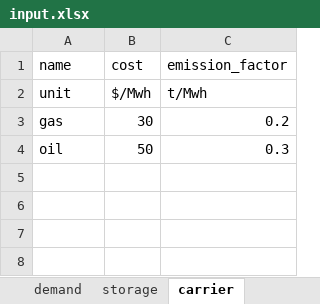
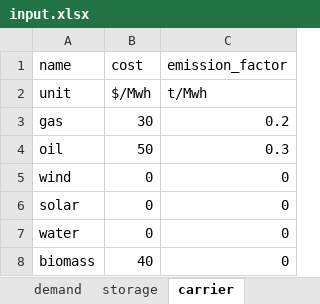
Before and after one commit to znes/enwajo, an Excel workbook: scenarios/example1/input/input.xlsx, sheet carrier, drawn as a sheet; values as stored, in another font and other column widths than the file's, no borders; the diff names each change by its address in the sheet, - before the commit and + after, or states it on an @@ line.

```diff
--- a/scenarios/example1/input/input.xlsx (sheet carrier)
+++ b/scenarios/example1/input/input.xlsx (sheet carrier)
+row 5: wind | 0 | 0
+row 6: solar | 0 | 0
+row 7: water | 0 | 0
+row 8: biomass | 40 | 0
```
Also changed, not shown: scenarios/example2/input/input.xlsx, scenarios/example3/input/input.xlsx, 1 other file.
